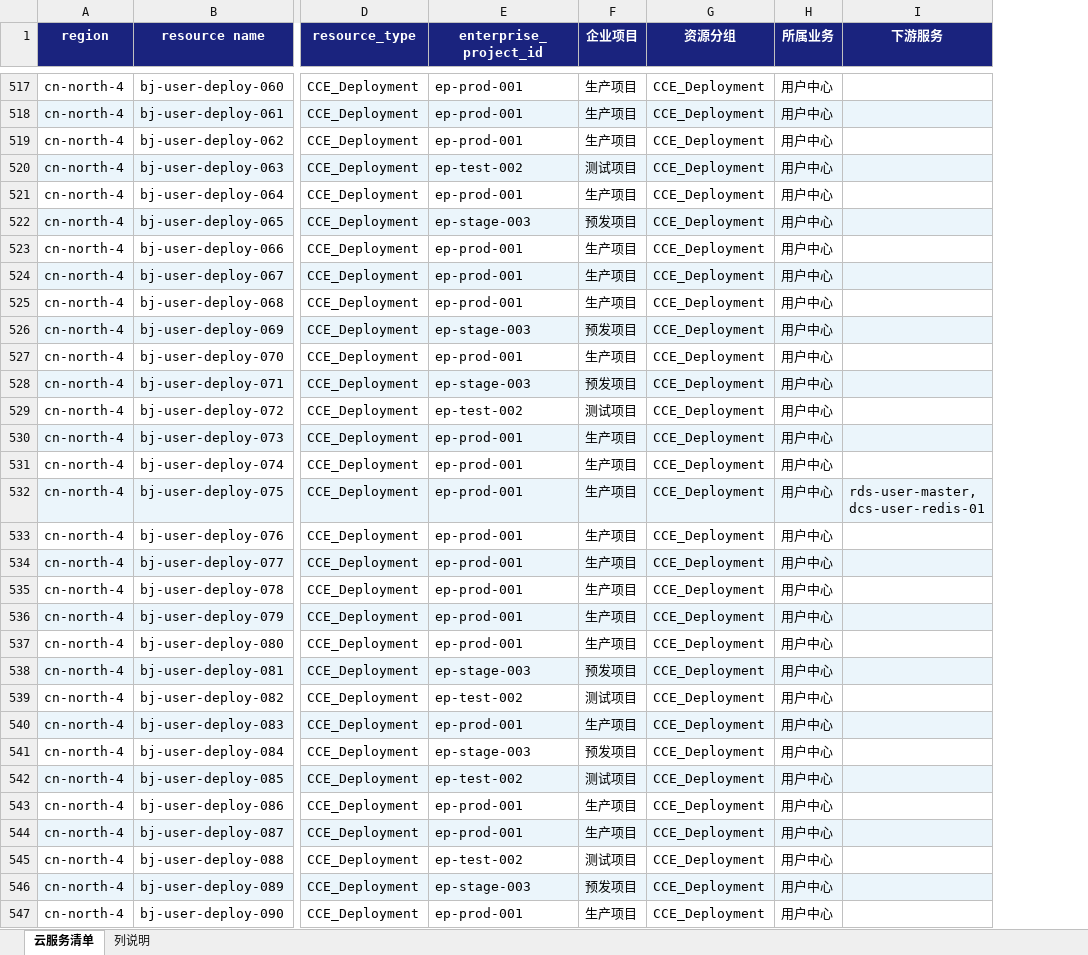
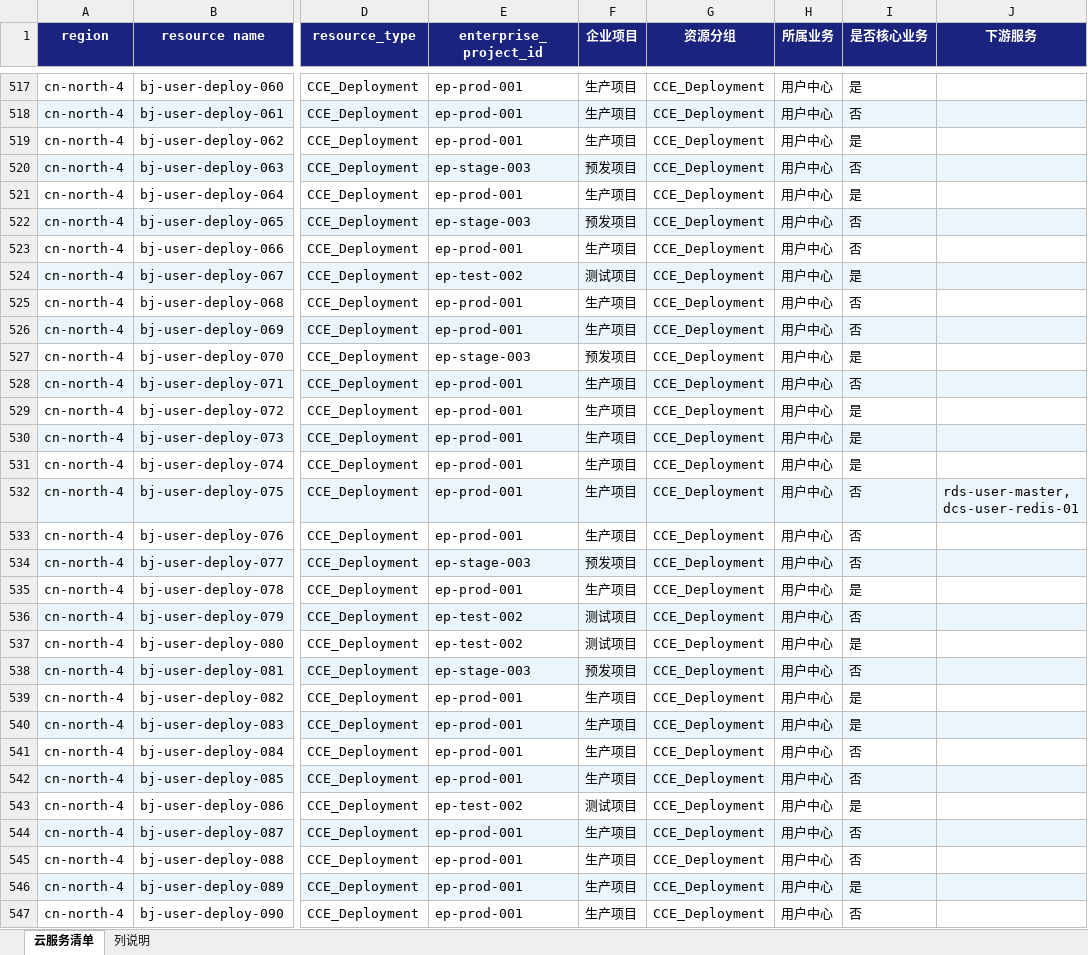
Before and after one commit to 545433467/draw-picture, an Excel workbook: ourresult/sample.xlsx, sheet 云服务清单, drawn as a sheet; only a part is shown, gaps mark what is left out; values as stored, in another font and other column widths than the file's, no borders; the diff covers the shown part only; the diff names each change by its address in the sheet, - before the commit and + after, or states it on an @@ line.

```diff
--- a/ourresult/sample.xlsx (sheet 云服务清单)
+++ b/ourresult/sample.xlsx (sheet 云服务清单)
+column I (是否核心业务), rows 517-547: 是 | 否 | 是 | 否 | 是 | 否 | 否 | 是 | 否 | 否 | 是 | 否 | 是 | 是 | 是 | 否 | 否 | 否 | 是 | 否 | 是 | 否 | 是 | 是 | 否 | 否 | 是 | 否 | 否 | 是 | 否
-E520 (enterprise_project_id): ep-test-002
+E520 (enterprise_project_id): ep-stage-003
-F520 (企业项目): 测试项目
+F520 (企业项目): 预发项目
-E524 (enterprise_project_id): ep-prod-001
+E524 (enterprise_project_id): ep-test-002
-F524 (企业项目): 生产项目
+F524 (企业项目): 测试项目
-E526 (enterprise_project_id): ep-stage-003
+E526 (enterprise_project_id): ep-prod-001
-F526 (企业项目): 预发项目
+F526 (企业项目): 生产项目
-E527 (enterprise_project_id): ep-prod-001
+E527 (enterprise_project_id): ep-stage-003
-F527 (企业项目): 生产项目
+F527 (企业项目): 预发项目
-E528 (enterprise_project_id): ep-stage-003
+E528 (enterprise_project_id): ep-prod-001
-F528 (企业项目): 预发项目
+F528 (企业项目): 生产项目
-E529 (enterprise_project_id): ep-test-002
+E529 (enterprise_project_id): ep-prod-001
-F529 (企业项目): 测试项目
+F529 (企业项目): 生产项目
-E534 (enterprise_project_id): ep-prod-001
+E534 (enterprise_project_id): ep-stage-003
-F534 (企业项目): 生产项目
+F534 (企业项目): 预发项目
-E536:E537 (enterprise_project_id): ep-prod-001
+E536:E537 (enterprise_project_id): ep-test-002
-F536:F537 (企业项目): 生产项目
+F536:F537 (企业项目): 测试项目
-E539 (enterprise_project_id): ep-test-002
+E539 (enterprise_project_id): ep-prod-001
-F539 (企业项目): 测试项目
+F539 (企业项目): 生产项目
-E541 (enterprise_project_id): ep-stage-003
+E541 (enterprise_project_id): ep-prod-001
-F541 (企业项目): 预发项目
+F541 (企业项目): 生产项目
-E542 (enterprise_project_id): ep-test-002
+E542 (enterprise_project_id): ep-prod-001
-F542 (企业项目): 测试项目
+F542 (企业项目): 生产项目
-E543 (enterprise_project_id): ep-prod-001
+E543 (enterprise_project_id): ep-test-002
-F543 (企业项目): 生产项目
+F543 (企业项目): 测试项目
-E545 (enterprise_project_id): ep-test-002
+E545 (enterprise_project_id): ep-prod-001
-F545 (企业项目): 测试项目
+F545 (企业项目): 生产项目
-E546 (enterprise_project_id): ep-stage-003
+E546 (enterprise_project_id): ep-prod-001
-F546 (企业项目): 预发项目
+F546 (企业项目): 生产项目
```
Also changed, not shown: 1261 edited cells elsewhere in this sheet, sheet 列说明, 5 other files.
